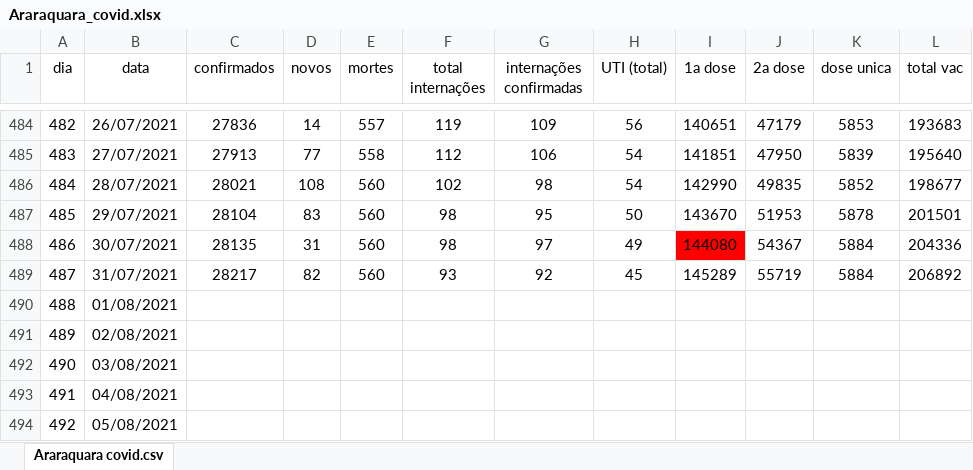
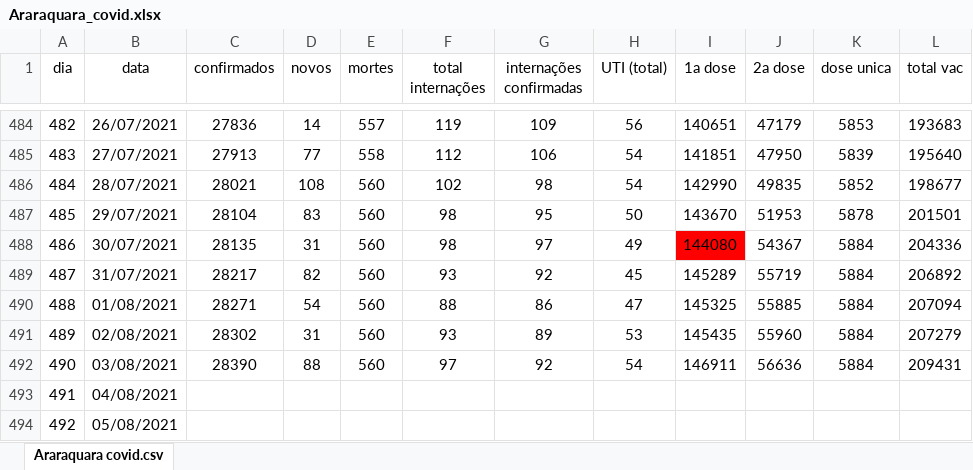
Before and after one commit to DanielHammer195860/Report-Covid-Araraquara, an Excel workbook: Araraquara_covid.xlsx, sheet Araraquara covid.csv, drawn as a sheet; only a part is shown, gaps mark what is left out; values as stored, in another font and other column widths than the file's, no borders; charts and pictures and conditional formats not drawn; the diff names each change by its address in the sheet, - before the commit and + after, or states it on an @@ line.

Commit message:
Added data on 3 Aug

```diff
--- a/Araraquara_covid.xlsx (sheet Araraquara covid.csv)
+++ b/Araraquara_covid.xlsx (sheet Araraquara covid.csv)
-C490 (confirmados): (empty)
+C490 (confirmados): 28271
-D490 (novos): (empty)
+D490 (novos): 54
-E490:E492 (mortes): (empty)
+E490:E492 (mortes): 560
-F490 (total internações): (empty)
+F490 (total internações): 88
-G490 (internações confirmadas): (empty)
+G490 (internações confirmadas): 86
-H490 (UTI (total)): (empty)
+H490 (UTI (total)): 47
-I490 (1a dose): (empty)
+I490 (1a dose): 145325
-J490 (2a dose): (empty)
+J490 (2a dose): 55885
-K490:K492 (dose unica): (empty)
+K490:K492 (dose unica): 5884
-L490 (total vac): (empty)
+L490 (total vac): 207094
-C491 (confirmados): (empty)
+C491 (confirmados): 28302
-D491 (novos): (empty)
+D491 (novos): 31
-F491 (total internações): (empty)
+F491 (total internações): 93
-G491 (internações confirmadas): (empty)
+G491 (internações confirmadas): 89
-H491 (UTI (total)): (empty)
+H491 (UTI (total)): 53
-I491 (1a dose): (empty)
+I491 (1a dose): 145435
-J491 (2a dose): (empty)
+J491 (2a dose): 55960
-L491 (total vac): (empty)
+L491 (total vac): 207279
-C492 (confirmados): (empty)
+C492 (confirmados): 28390
-D492 (novos): (empty)
+D492 (novos): 88
-F492 (total internações): (empty)
+F492 (total internações): 97
-G492 (internações confirmadas): (empty)
+G492 (internações confirmadas): 92
-H492 (UTI (total)): (empty)
+H492 (UTI (total)): 54
-I492 (1a dose): (empty)
+I492 (1a dose): 146911
-J492 (2a dose): (empty)
+J492 (2a dose): 56636
-L492 (total vac): (empty)
+L492 (total vac): 209431
```
Also changed, not shown: 1 other file.
